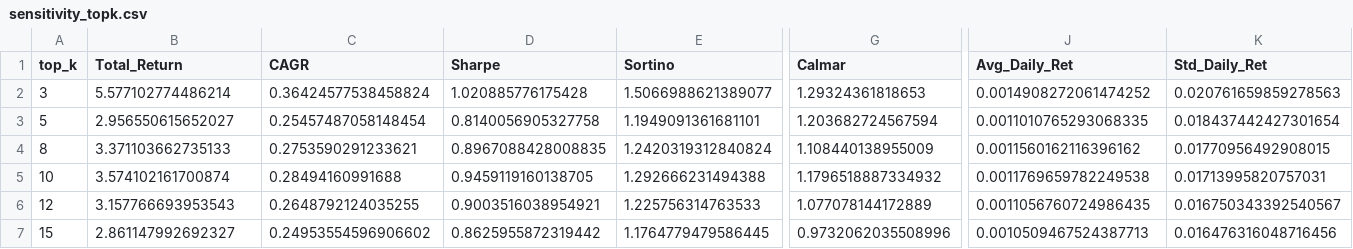
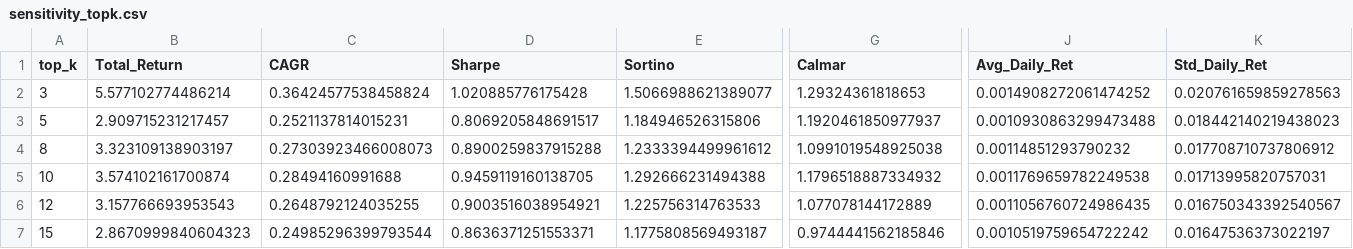
Before and after one commit to hiepdt0106/ML_Trading_Strategy_Nasdaq100, a CSV file: outputs/metrics/sensitivity_topk.csv, drawn as a sheet; only a part is shown, gaps mark what is left out; the diff covers the shown part only; the diff names each change by its address in the sheet, - before the commit and + after, or states it on an @@ line.

```diff
--- a/outputs/metrics/sensitivity_topk.csv
+++ b/outputs/metrics/sensitivity_topk.csv
-B3 (Total_Return): 2.956550615652027
+B3 (Total_Return): 2.909715231217457
-C3 (CAGR): 0.25457487058148454
+C3 (CAGR): 0.2521137814015231
-D3 (Sharpe): 0.8140056905327758
+D3 (Sharpe): 0.8069205848691517
-E3 (Sortino): 1.1949091361681101
+E3 (Sortino): 1.184946526315806
-G3 (Calmar): 1.203682724567594
+G3 (Calmar): 1.1920461850977937
-J3 (Avg_Daily_Ret): 0.0011010765293068335
+J3 (Avg_Daily_Ret): 0.0010930863299473488
-K3 (Std_Daily_Ret): 0.018437442427301654
+K3 (Std_Daily_Ret): 0.018442140219438023
-B4 (Total_Return): 3.371103662735133
+B4 (Total_Return): 3.323109138903197
-C4 (CAGR): 0.2753590291233621
+C4 (CAGR): 0.27303923466008073
-D4 (Sharpe): 0.8967088428008835
+D4 (Sharpe): 0.8900259837915288
-E4 (Sortino): 1.2420319312840824
+E4 (Sortino): 1.2333394499961612
-G4 (Calmar): 1.108440138955009
+G4 (Calmar): 1.0991019548925038
-J4 (Avg_Daily_Ret): 0.0011560162116396162
+J4 (Avg_Daily_Ret): 0.00114851293790232
-K4 (Std_Daily_Ret): 0.01770956492908015
+K4 (Std_Daily_Ret): 0.017708710737806912
-B7 (Total_Return): 2.861147992692327
+B7 (Total_Return): 2.8670999840604323
-C7 (CAGR): 0.24953554596906602
+C7 (CAGR): 0.24985296399793544
-D7 (Sharpe): 0.8625955872319442
+D7 (Sharpe): 0.8636371251553371
-E7 (Sortino): 1.1764779479586445
+E7 (Sortino): 1.1775808569493187
-G7 (Calmar): 0.9732062035508996
+G7 (Calmar): 0.9744441562185846
-J7 (Avg_Daily_Ret): 0.0010509467524387713
+J7 (Avg_Daily_Ret): 0.0010519759654722242
-K7 (Std_Daily_Ret): 0.016476316048716456
+K7 (Std_Daily_Ret): 0.01647536373022197
```
Also changed, not shown: 3 edited cells elsewhere in this file, outputs/metrics/walkforward_full.csv, outputs/reporting/fact_alpha.csv, 27 other files.
